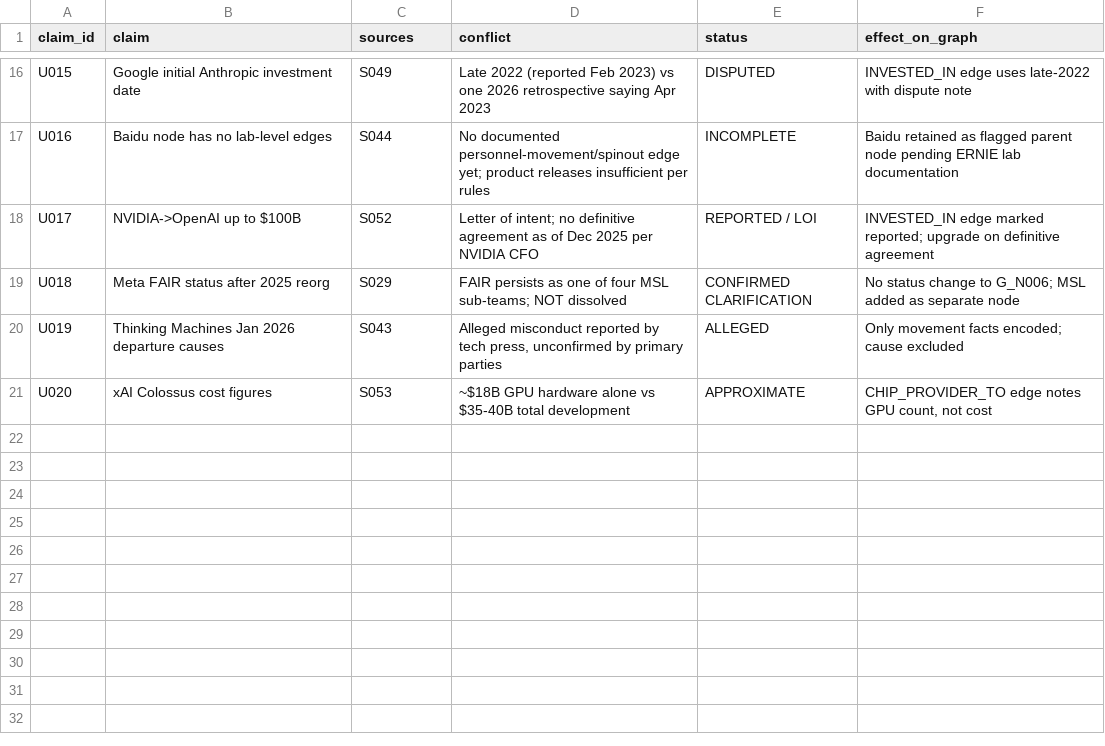
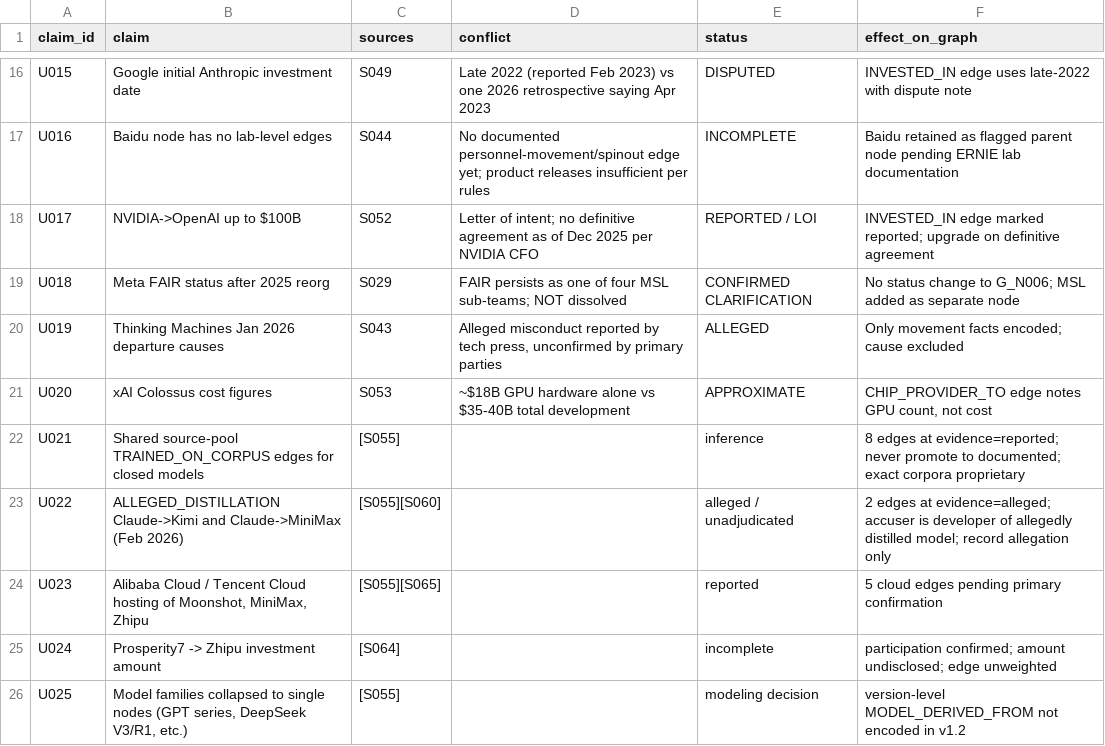
Before and after one commit to Symfield/ai-lineage-network, a CSV file: uncertainty.csv, drawn as a sheet; only a part is shown, gaps mark what is left out.

```diff
--- a/uncertainty.csv
+++ b/uncertainty.csv
@@ -21 +21,6 @@ U019,Thinking Machines Jan 2026 departure causes,S043,"Alleged misconduct report
 U020,xAI Colossus cost figures,S053,~$18B GPU hardware alone vs $35-40B total development,APPROXIMATE,"CHIP_PROVIDER_TO edge notes GPU count, not cost"
+U021,Shared source-pool TRAINED_ON_CORPUS edges for closed models,[S055],,inference,8 edges at evidence=reported; never promote to documented; exact corpora proprietary
+U022,ALLEGED_DISTILLATION Claude->Kimi and Claude->MiniMax (Feb 2026),[S055][S060],,alleged / unadjudicated,2 edges at evidence=alleged; accuser is developer of allegedly distilled model; record allegation only
+U023,"Alibaba Cloud / Tencent Cloud hosting of Moonshot, MiniMax, Zhipu",[S055][S065],,reported,5 cloud edges pending primary confirmation
+U024,Prosperity7 -> Zhipu investment amount,[S064],,incomplete,participation confirmed; amount undisclosed; edge unweighted
+U025,"Model families collapsed to single nodes (GPT series, DeepSeek V3/R1, etc.)",[S055],,modeling decision,version-level MODEL_DERIVED_FROM not encoded in v1.2
```
Also changed, not shown: sources.csv, 5 other files.
